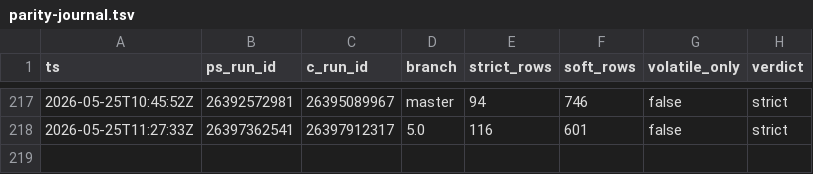
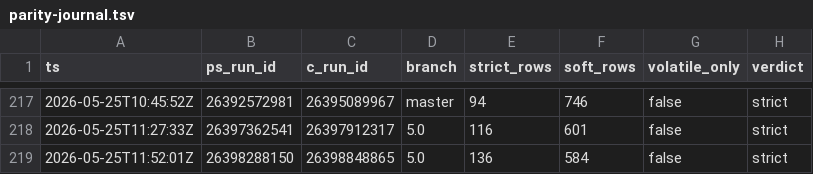
Before and after one commit to dcasota/photonos-scripts, a TSV file: photonos-package-report/photonos-package-report/tools/parity-journal.tsv, drawn as a sheet; only a part is shown, gaps mark what is left out; the diff names each change by its address in the sheet, - before the commit and + after, or states it on an @@ line.

```diff
--- a/photonos-package-report/photonos-package-report/tools/parity-journal.tsv
+++ b/photonos-package-report/photonos-package-report/tools/parity-journal.tsv
+row 219: 2026-05-25T11:52:01Z | 26398288150 | 26398848865 | 5.0 | 136 | 584 | false | strict
```
